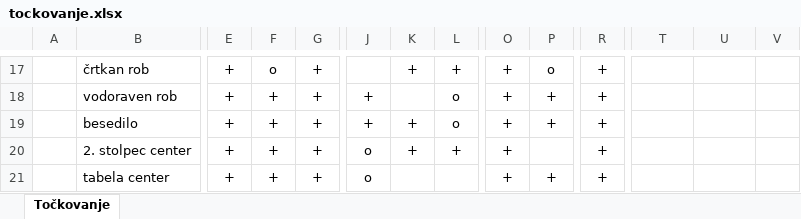
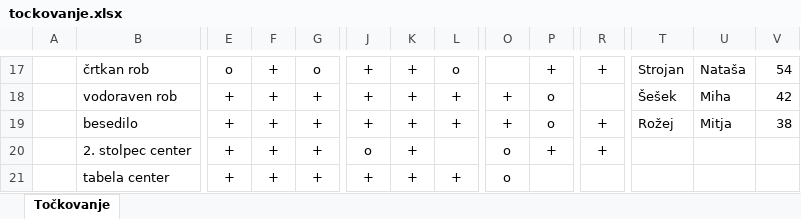
Before and after one commit to Tjasa07/REP-Tjasa, an Excel workbook: 09-preglednice/tockovanje.xlsx, sheet Točkovanje, drawn as a sheet; only a part is shown, gaps mark what is left out; values as stored, in another font and other column widths than the file's, no borders; the diff covers the shown part only; the diff names each change by its address in the sheet, - before the commit and + after, or states it on an @@ line.

```diff
--- a/09-preglednice/tockovanje.xlsx (sheet Točkovanje)
+++ b/09-preglednice/tockovanje.xlsx (sheet Točkovanje)
-E17: +
+E17: o
-F17: o
+F17: +
-G17: +
+G17: o
-J17: (empty)
+J17: +
-L17: +
+L17: o
-O17: +
+O17: (empty)
-P17: o
+P17: +
-T17: (empty)
+T17: Strojan
-U17: (empty)
+U17: Nataša
-V17: (empty)
+V17: 54
-K18: (empty)
+K18: +
-L18:L19: o
+L18:L19: +
-P18:P19: +
+P18:P19: o
-R18: +
+R18: (empty)
-T18: (empty)
+T18: Šešek
-U18: (empty)
+U18: Miha
-V18: (empty)
+V18: 42
-T19: (empty)
+T19: Rožej
-U19: (empty)
+U19: Mitja
-V19: (empty)
+V19: 38
-L20: +
+L20: (empty)
-O20:O21: +
+O20:O21: o
-P20: (empty)
+P20: +
-J21: o
+J21: +
-K21: (empty)
+K21: +
-L21: (empty)
+L21: +
-P21: +
+P21: (empty)
-R21: +
+R21: (empty)
```
Also changed, not shown: 3 added rows, 3 removed rows, 285 edited cells and cell formats elsewhere in this sheet, formulas that keep their value, 09-preglednice/poraba.xlsx, 09-preglednice/rezultati.xlsx, 1 other file.
